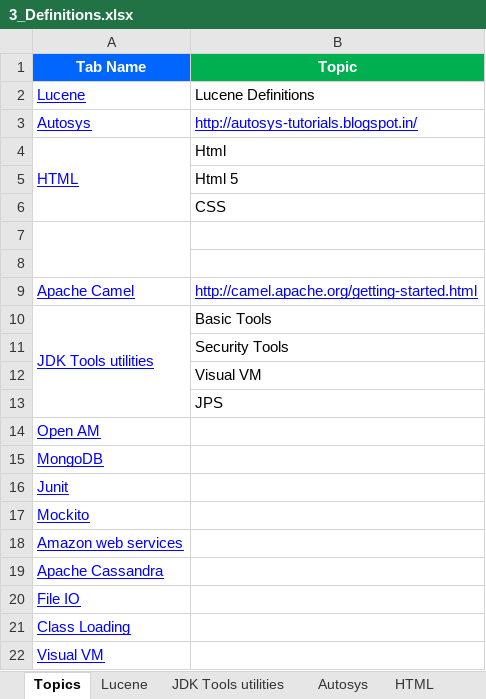
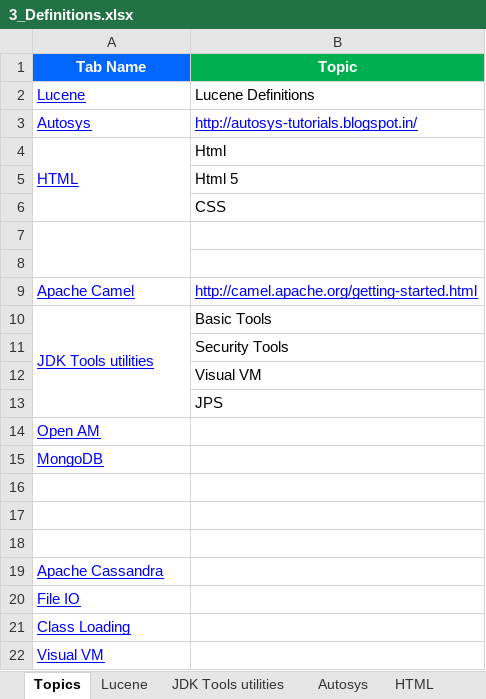
Before and after one commit to GDivya111/images, an Excel workbook: Definitions/3_Definitions.xlsx, sheet Topics, drawn as a sheet; values as stored, in another font and other column widths than the file's, no borders; the diff names each change by its address in the sheet, - before the commit and + after, or states it on an @@ line.

```diff
--- a/Definitions/3_Definitions.xlsx (sheet Topics)
+++ b/Definitions/3_Definitions.xlsx (sheet Topics)
-A16 (Tab Name): Junit
+A16 (Tab Name): (empty)
-A17 (Tab Name): Mockito
+A17 (Tab Name): (empty)
-A18 (Tab Name): Amazon web services
+A18 (Tab Name): (empty)
```
Also changed, not shown: sheet Apache Camel, other sheet tabs, Definitions/1_Grand_Definitions.xlsx, Definitions/2_Definitions.xlsx, 4 other files.
